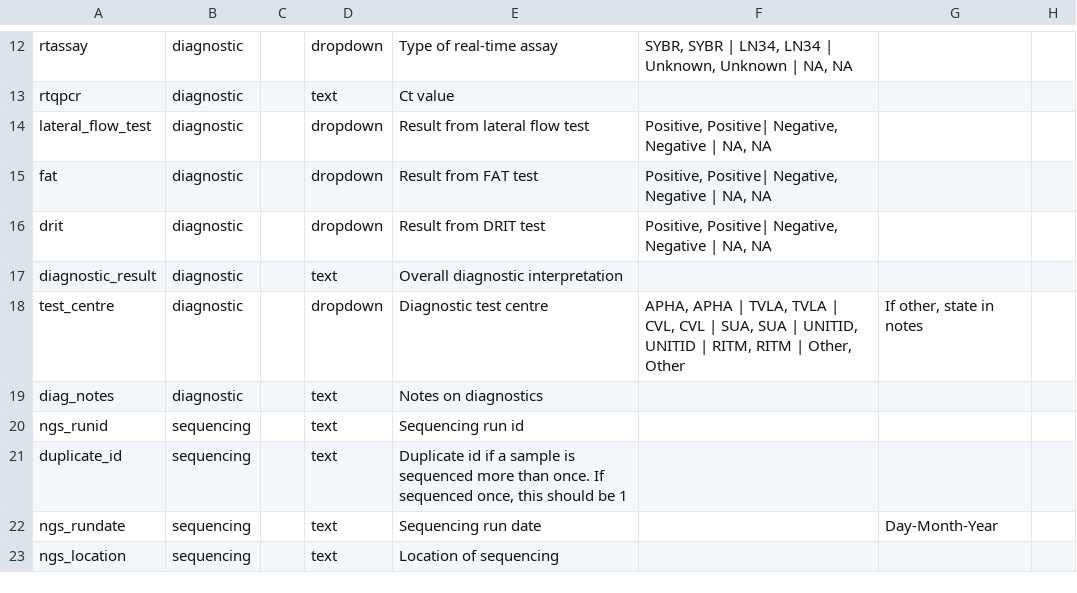
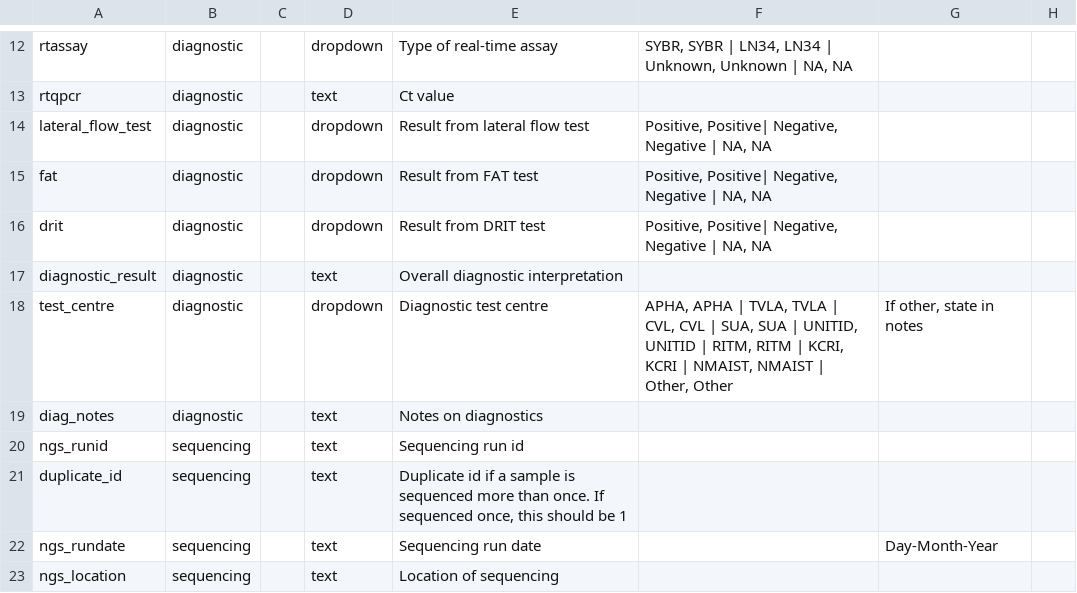
Before and after one commit to RAGE-toolkit/rage-redcap, a CSV file: data_dictionaries/RAGEredcap_DataDictionary.csv, drawn as a sheet; only a part is shown, gaps mark what is left out; the diff names each change by its address in the sheet, - before the commit and + after, or states it on an @@ line.

Commit message:
Update RAGEredcap_DataDictionary.csv
- Additional test centres added (NMAIST, KCRI)

```diff
--- a/data_dictionaries/RAGEredcap_DataDictionary.csv
+++ b/data_dictionaries/RAGEredcap_DataDictionary.csv
-F18: …RITM | Other, Other
+F18: …RITM | KCRI, KCRI | NMAIST, NMAIST | Other, Other
```
